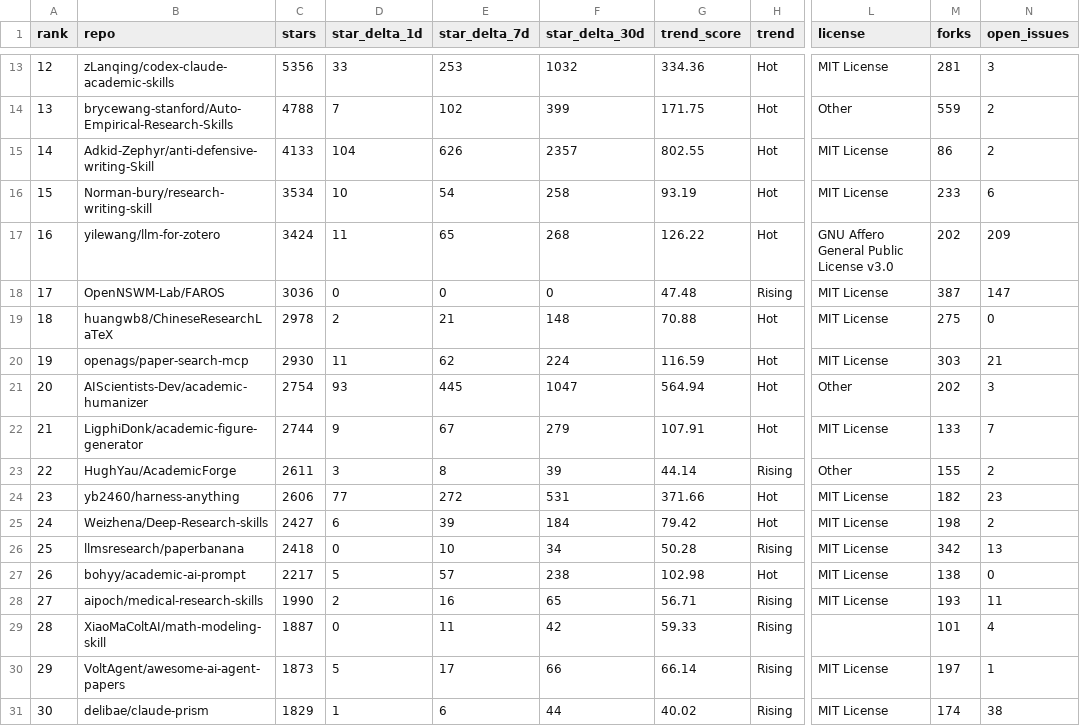
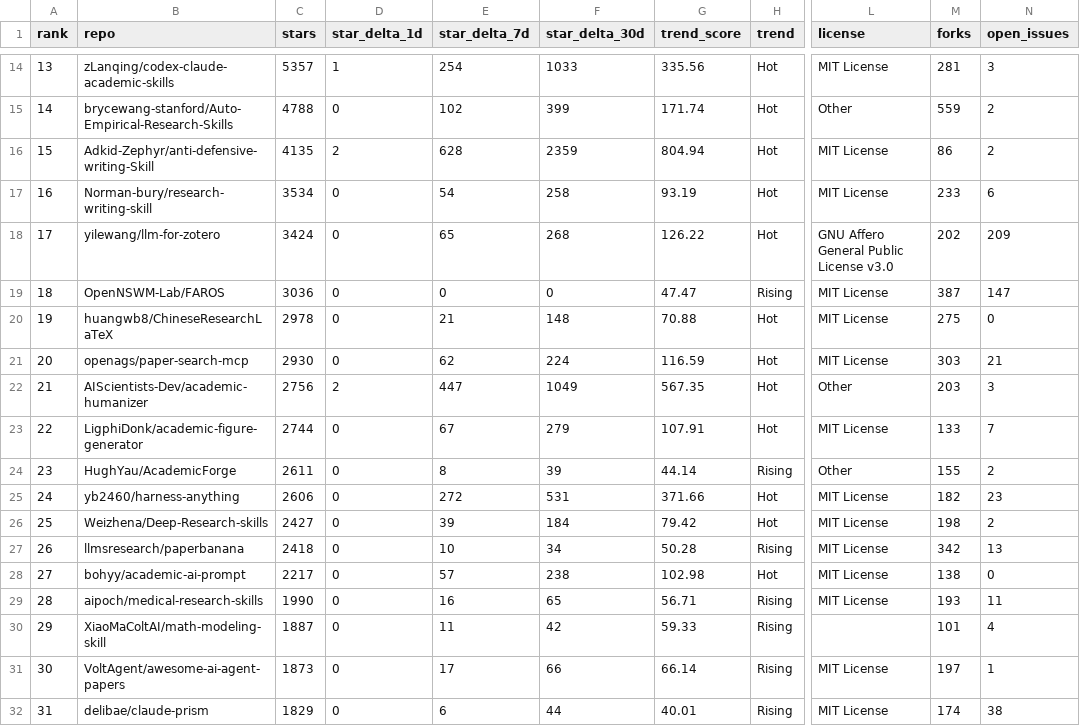
Before and after one commit to RiceAI88/awesome-paper-research-skills, a CSV file: data/rankings.csv, drawn as a sheet; only a part is shown, gaps mark what is left out; addresses are those after the commit; the diff covers the shown part only; the diff names each change by its address in the sheet, - before the commit and + after, or states it on an @@ line.

```diff
--- a/data/rankings.csv
+++ b/data/rankings.csv
@@ column A (rank) renumbered from row 12 down @@
-C14 (stars): 5356
+C14 (stars): 5357
-D14 (star_delta_1d): 33
+D14 (star_delta_1d): 1
-E14 (star_delta_7d): 253
+E14 (star_delta_7d): 254
-F14 (star_delta_30d): 1032
+F14 (star_delta_30d): 1033
-G14 (trend_score): 334.36
+G14 (trend_score): 335.56
-D15 (star_delta_1d): 7
+D15 (star_delta_1d): 0
-G15 (trend_score): 171.75
+G15 (trend_score): 171.74
-C16 (stars): 4133
+C16 (stars): 4135
-D16 (star_delta_1d): 104
+D16 (star_delta_1d): 2
-E16 (star_delta_7d): 626
+E16 (star_delta_7d): 628
-F16 (star_delta_30d): 2357
+F16 (star_delta_30d): 2359
-G16 (trend_score): 802.55
+G16 (trend_score): 804.94
-D17 (star_delta_1d): 10
+D17 (star_delta_1d): 0
-D18 (star_delta_1d): 11
+D18 (star_delta_1d): 0
-G19 (trend_score): 47.48
+G19 (trend_score): 47.47
-D20 (star_delta_1d): 2
+D20 (star_delta_1d): 0
-D21 (star_delta_1d): 11
+D21 (star_delta_1d): 0
-C22 (stars): 2754
+C22 (stars): 2756
-D22 (star_delta_1d): 93
+D22 (star_delta_1d): 2
-E22 (star_delta_7d): 445
+E22 (star_delta_7d): 447
-F22 (star_delta_30d): 1047
+F22 (star_delta_30d): 1049
-G22 (trend_score): 564.94
+G22 (trend_score): 567.35
-M22 (forks): 202
+M22 (forks): 203
-D23 (star_delta_1d): 9
+D23 (star_delta_1d): 0
-D24 (star_delta_1d): 3
+D24 (star_delta_1d): 0
-D25 (star_delta_1d): 77
+D25 (star_delta_1d): 0
-D26 (star_delta_1d): 6
+D26 (star_delta_1d): 0
-D28 (star_delta_1d): 5
+D28 (star_delta_1d): 0
-D29 (star_delta_1d): 2
+D29 (star_delta_1d): 0
-D31 (star_delta_1d): 5
+D31 (star_delta_1d): 0
-D32 (star_delta_1d): 1
+D32 (star_delta_1d): 0
-G32 (trend_score): 40.02
+G32 (trend_score): 40.01
```
Also changed, not shown: 2 added rows, 1 removed row and 103 edited cells elsewhere in this file, 16 other files.
